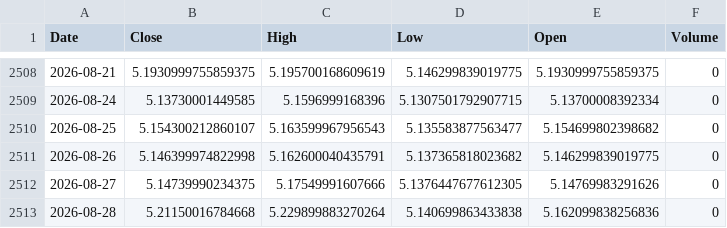
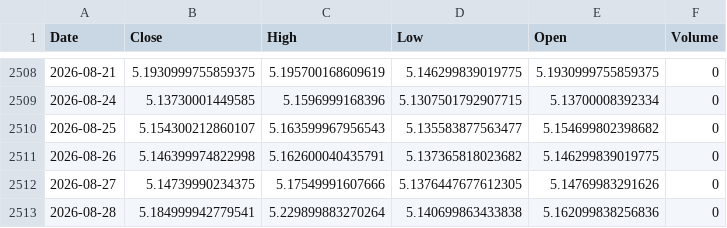
Before and after one commit to leponodobrasil/cotacao-dolar, a CSV file: dolar.csv, drawn as a sheet; only a part is shown, gaps mark what is left out.

```diff
--- a/dolar.csv
+++ b/dolar.csv
@@ -2512,2 +2512,2 @@ Date,Close,High,Low,Open,Volume
 2026-08-27,5.14739990234375,5.17549991607666,5.1376447677612305,5.14769983291626,0
-2026-08-28,5.21150016784668,5.229899883270264,5.140699863433838,5.162099838256836,0
+2026-08-28,5.184999942779541,5.229899883270264,5.140699863433838,5.162099838256836,0
```
